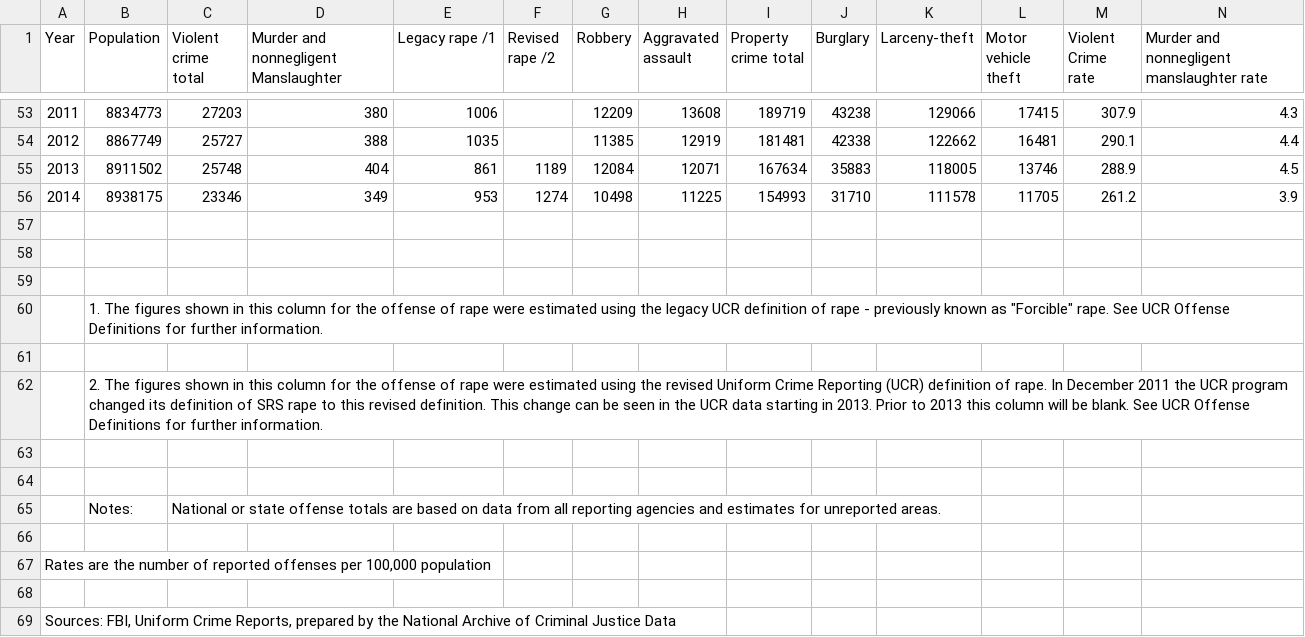
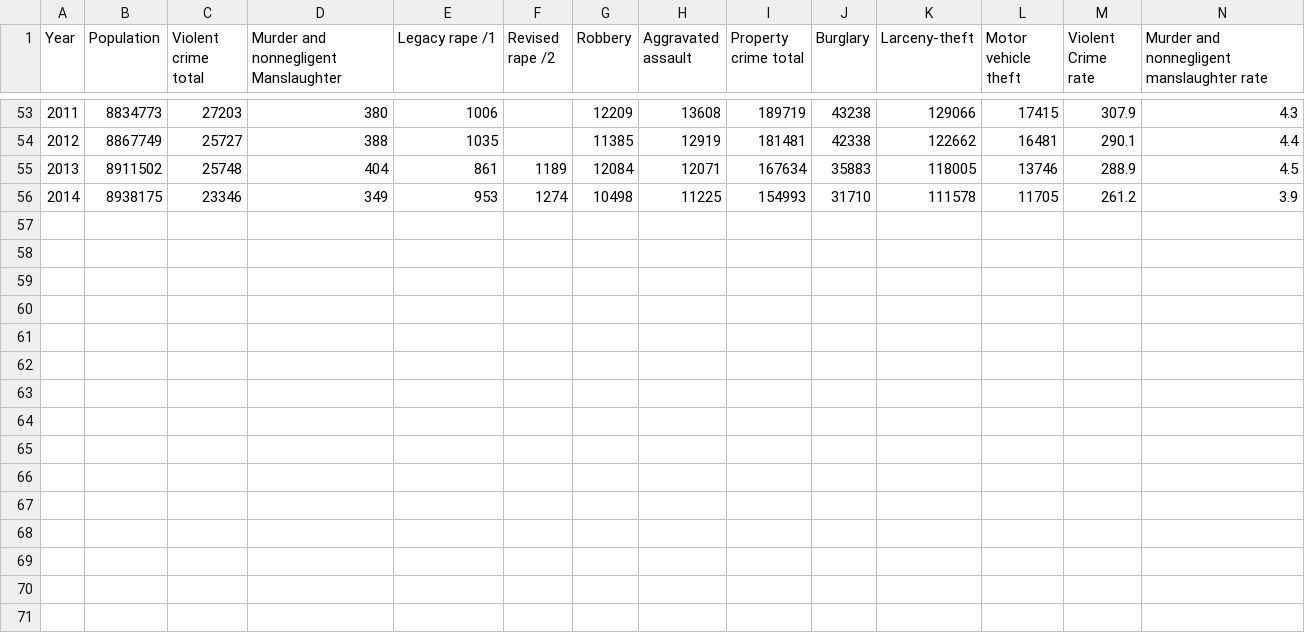
Before and after one commit to ljbasom/Final-Project, a CSV file: NJCrime.csv, drawn as a sheet; only a part is shown, gaps mark what is left out; rows hold the shown columns only; the diff names each change by its address in the sheet, - before the commit and + after, or states it on an @@ line.

Commit message:
Updated NJ Crime Data .csv file
Removed unnecessary rows from the bottom of the table that contained string data (not relevant yearly data for each crime).

```diff
--- a/NJCrime.csv
+++ b/NJCrime.csv
-row 57: (empty)
-row 58: (empty)
-row 59: (empty)
-row 60:  | 1. The figures shown in this column for the offense of rape were estimated using the legacy UCR definition of rape - previously known as "Forcible" rape. See UCR Offense Definitions for further information.
-row 61: (empty)
-row 62:  | 2. The figures shown in this column for the offense of rape were estimated using the revised Uniform Crime Reporting (UCR) definition of rape. In December 2011 the UCR program changed its definition of SRS rape to this revised definition. This change can be seen in the UCR data starting in 2013. Prior to 2013 this column will be blank. See UCR Offense Definitions for further information.
-row 63: (empty)
-row 64: (empty)
-row 65:  | Notes: | National or state offense totals are based on data from all reporting agencies and estimates for unreported areas.
-row 66: (empty)
-row 67: Rates are the number of reported offenses per 100,000 population
-row 68: (empty)
-row 69: Sources: FBI, Uniform Crime Reports, prepared by the National Archive of Criminal Justice Data
```
